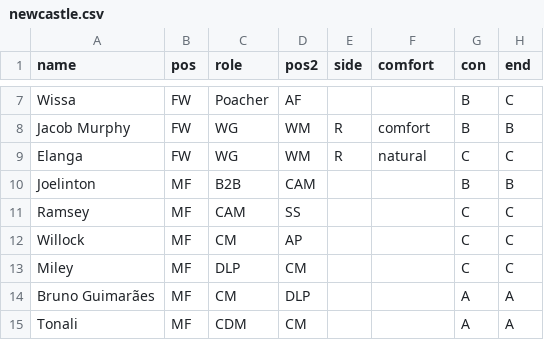
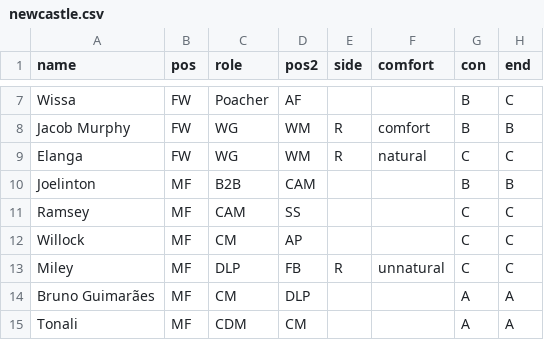
Before and after one commit to bokterd/Fantasy, a CSV file: data/newcastle.csv, drawn as a sheet; only a part is shown, gaps mark what is left out; the diff names each change by its address in the sheet, - before the commit and + after, or states it on an @@ line.

Commit message:
Update newcastle.csv

```diff
--- a/data/newcastle.csv
+++ b/data/newcastle.csv
-D13 (pos2): CM
+D13 (pos2): FB
-E13 (side): (empty)
+E13 (side): R
-F13 (comfort): (empty)
+F13 (comfort): unnatural
```
